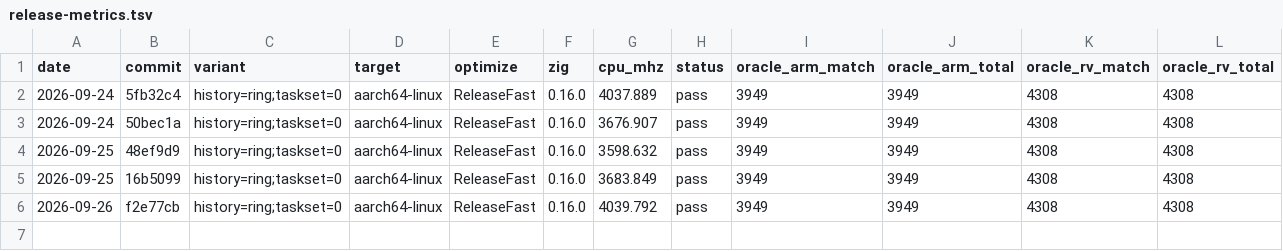
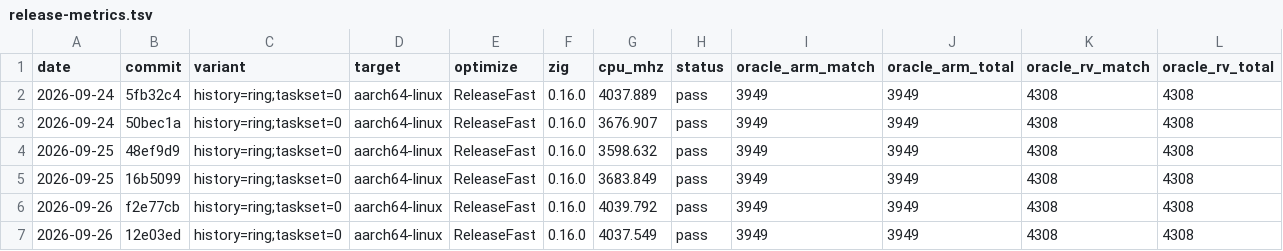
Before and after one commit to mfleming0101/core, a TSV file: bench/release-metrics.tsv, drawn as a sheet; only a part is shown; rows hold the shown columns only; the diff names each change by its address in the sheet, - before the commit and + after, or states it on an @@ line.

Commit message:
Bench: release metrics row for v0.3.0

```diff
--- a/bench/release-metrics.tsv
+++ b/bench/release-metrics.tsv
+row 7: 2026-09-26 | 12e03ed | history=ring;taskset=0 | aarch64-linux | ReleaseFast | 0.16.0 | 4037.549 | pass | 3949 | 3949 | 4308 | 4308
```
